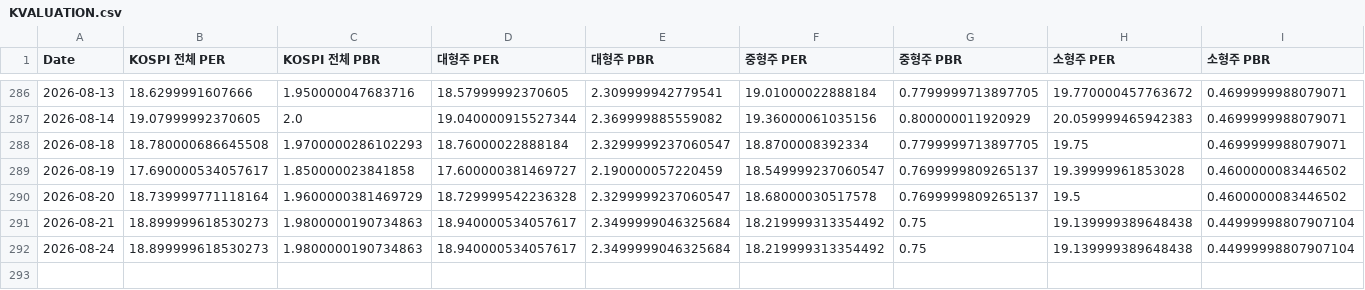
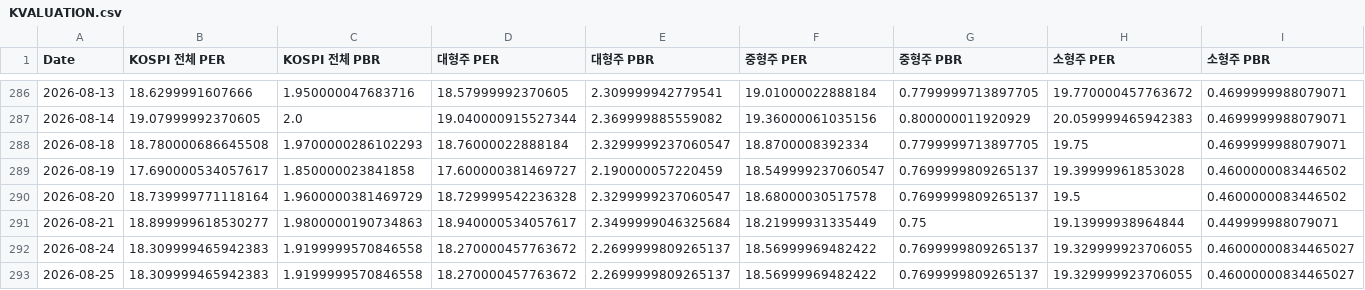
Before and after one commit to CatFoodEarner/AssetDashboard_R, a CSV file: KVALUATION.csv, drawn as a sheet; only a part is shown, gaps mark what is left out.

```diff
--- a/KVALUATION.csv
+++ b/KVALUATION.csv
@@ -290,3 +290,4 @@ Date,KOSPI 전체 PER,KOSPI 전체 PBR,대형주 PER,대형주 PBR,중형주 PER
 2026-08-20,18.739999771118164,1.9600000381469729,18.729999542236328,2.3299999237060547,18.68000030517578,0.7699999809265137,19.5,0.4600000083446502
-2026-08-21,18.899999618530273,1.9800000190734863,18.940000534057617,2.3499999046325684,18.219999313354492,0.75,19.139999389648438,0.44999998807907104
-2026-08-24,18.899999618530273,1.9800000190734863,18.940000534057617,2.3499999046325684,18.219999313354492,0.75,19.139999389648438,0.44999998807907104
+2026-08-21,18.899999618530277,1.9800000190734863,18.940000534057617,2.3499999046325684,18.21999931335449,0.75,19.13999938964844,0.449999988079071
+2026-08-24,18.309999465942383,1.9199999570846558,18.270000457763672,2.2699999809265137,18.56999969482422,0.7699999809265137,19.329999923706055,0.46000000834465027
+2026-08-25,18.309999465942383,1.9199999570846558,18.270000457763672,2.2699999809265137,18.56999969482422,0.7699999809265137,19.329999923706055,0.46000000834465027
```
Also changed, not shown: KPRICE.csv.
